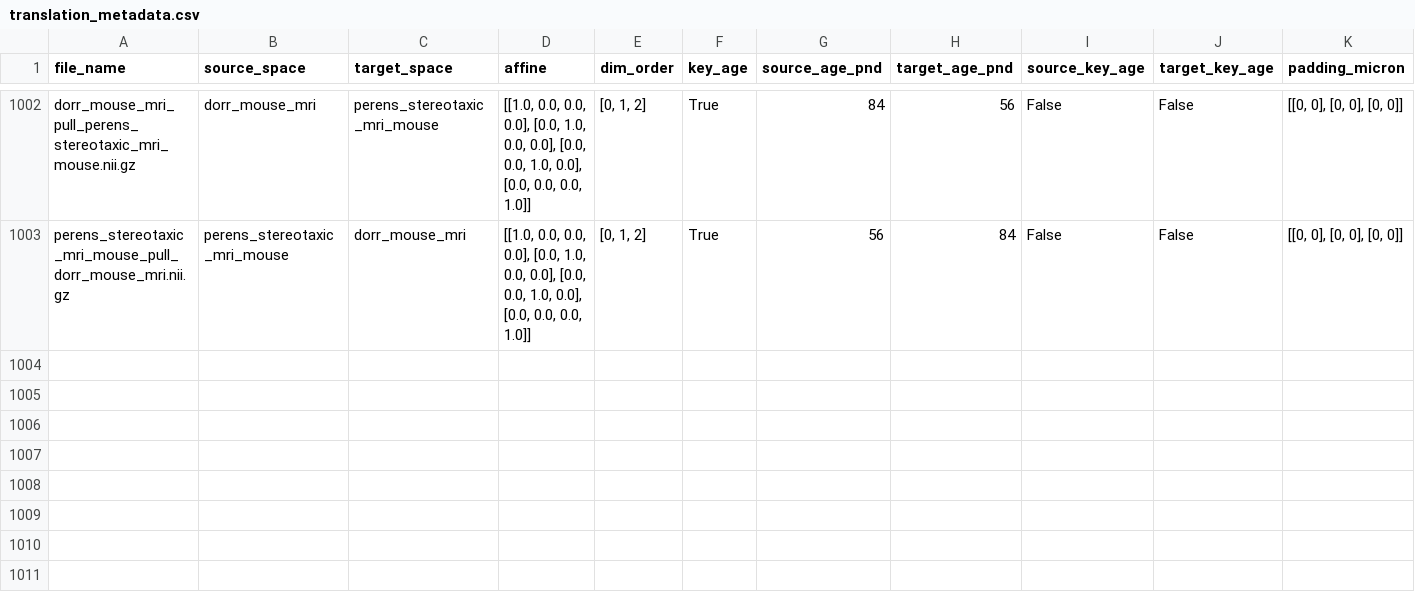
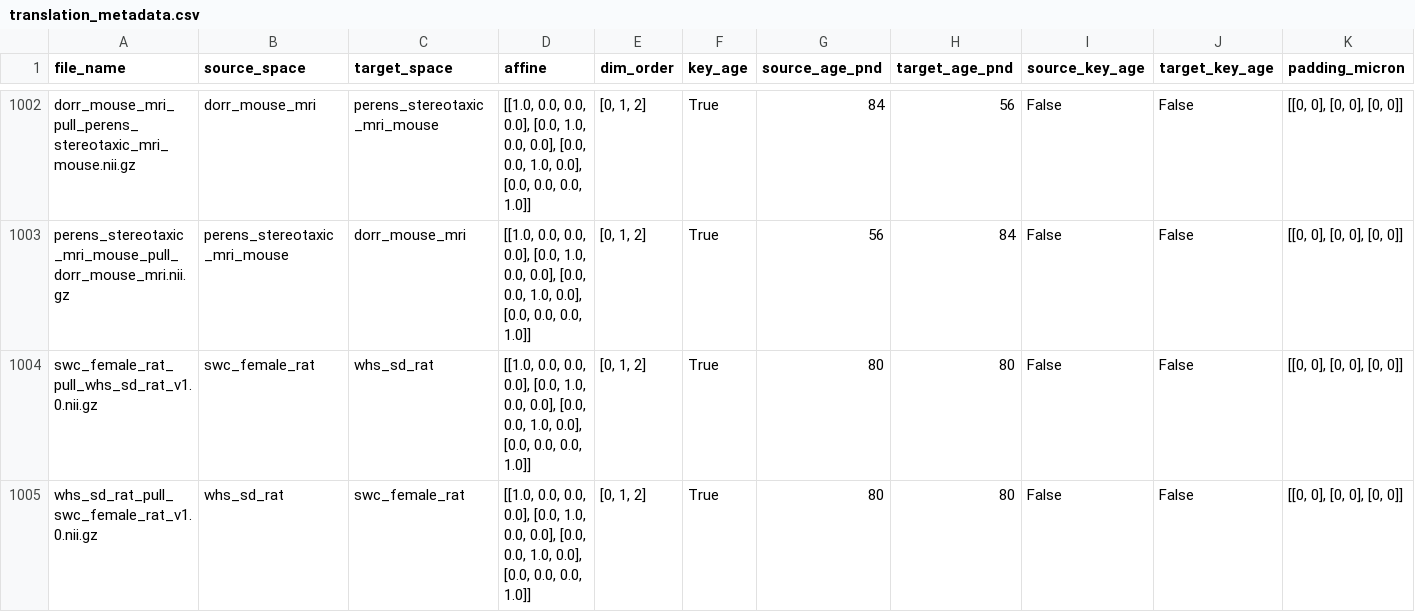
Before and after one commit to brainglobe/brainglobe-ccf-translator, a CSV file: brainglobe_ccf_translator/metadata/translation_metadata.csv, drawn as a sheet; only a part is shown, gaps mark what is left out; rows hold the shown columns only; the diff names each change by its address in the sheet, - before the commit and + after, or states it on an @@ line.

```diff
--- a/brainglobe_ccf_translator/metadata/translation_metadata.csv
+++ b/brainglobe_ccf_translator/metadata/translation_metadata.csv
+row 1004: swc_female_rat_pull_whs_sd_rat_v1.0.nii.gz | swc_female_rat | whs_sd_rat | [[1.0, 0.0, 0.0, 0.0], [0.0, 1.0, 0.0, 0.0], [0.0, 0.0, 1.0, 0.0], [0.0, 0.0, 0.0, 1.0]] | [0, 1, 2] | True | 80 | 80 | False | False | [[0, 0], [0, 0], [0, 0]]
+row 1005: whs_sd_rat_pull_swc_female_rat_v1.0.nii.gz | whs_sd_rat | swc_female_rat | [[1.0, 0.0, 0.0, 0.0], [0.0, 1.0, 0.0, 0.0], [0.0, 0.0, 1.0, 0.0], [0.0, 0.0, 0.0, 1.0]] | [0, 1, 2] | True | 80 | 80 | False | False | [[0, 0], [0, 0], [0, 0]]
```
Also changed, not shown: 5 other files.
